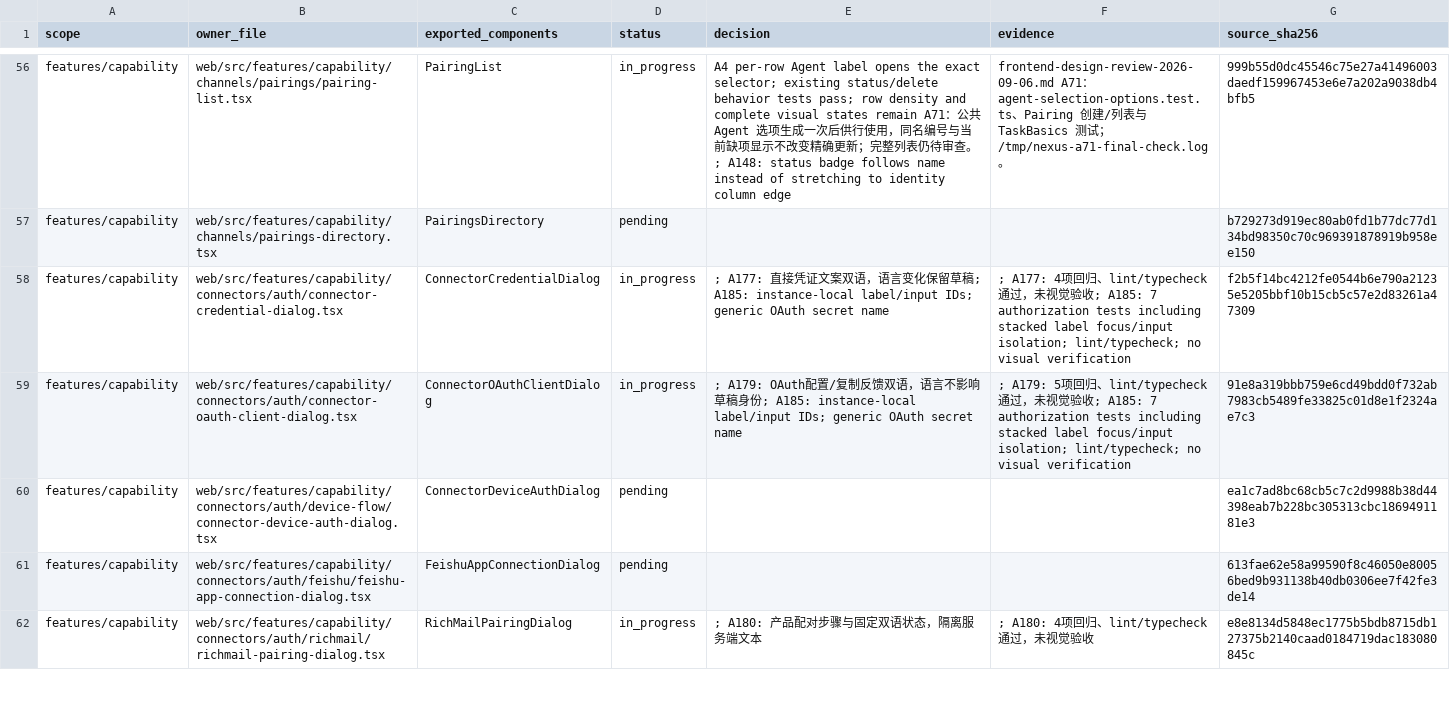
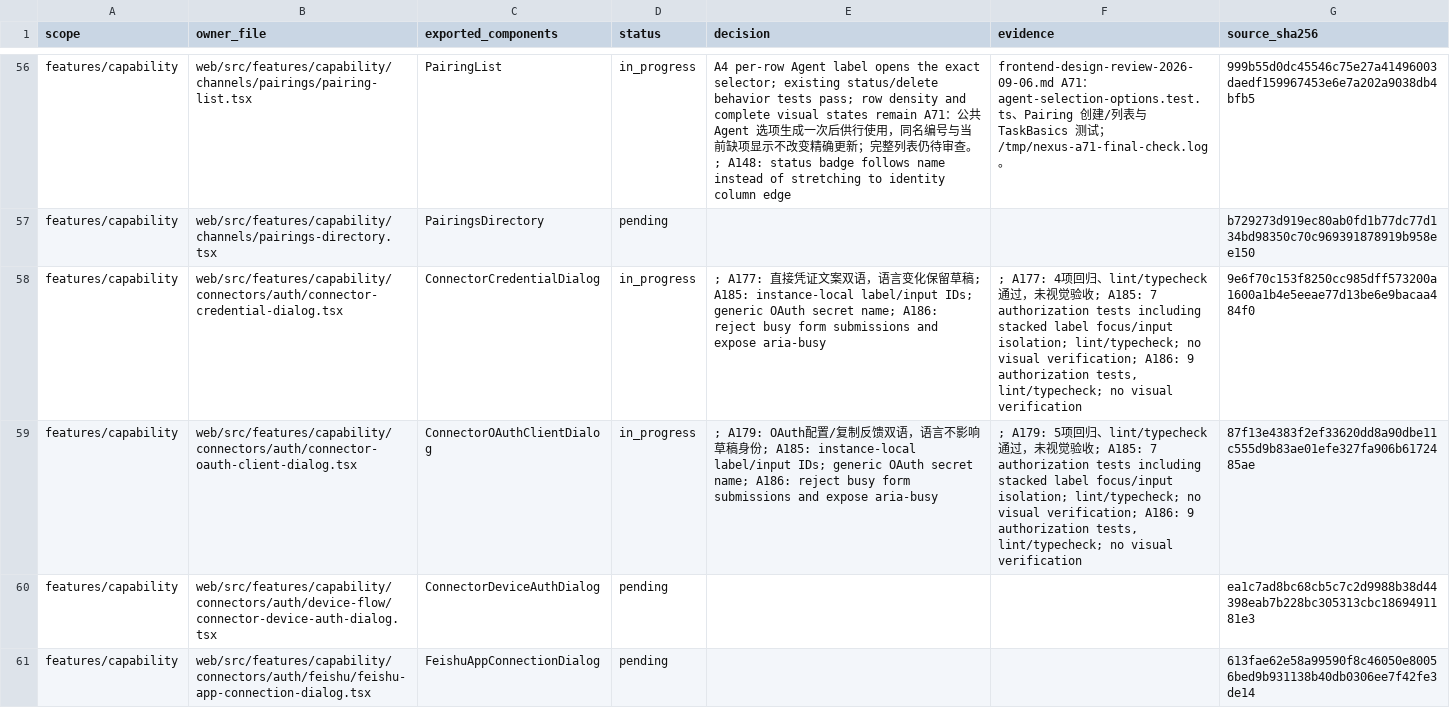
Before and after one commit to nexus-research-lab/nexus, a CSV file: docs/testing/frontend-design-review-2026-09-06.csv, drawn as a sheet; only a part is shown, gaps mark what is left out; the shorter side is filled out with more unchanged rows.

Commit message:
:bug: Guard busy connector credential form submissions

```diff
--- a/docs/testing/frontend-design-review-2026-09-06.csv
+++ b/docs/testing/frontend-design-review-2026-09-06.csv
@@ -57,4 +57,4 @@ features/capability,web/src/features/capability/channels/pairings/pairing-list.t
 features/capability,web/src/features/capability/channels/pairings-directory.tsx,PairingsDirectory,pending,,,b729273d919ec80ab0fd1b77dc77d134bd98350c70c969391878919b958ee150
-features/capability,web/src/features/capability/connectors/auth/connector-credential-dialog.tsx,ConnectorCredentialDialog,in_progress,; A177: 直接凭证文案双语，语言变化保留草稿; A185: instance-local label/input IDs; generic OAuth secret name,; A177: 4项回归、lint/typecheck通过，未视觉验收; A185: 7 authorization tests including stacked label focus/input isolation; lint/typecheck; no visual verification,f2b5f14bc4212fe0544b6e790a21235e5205bbf10b15cb5c57e2d83261a47309
-features/capability,web/src/features/capability/connectors/auth/connector-oauth-client-dialog.tsx,ConnectorOAuthClientDialog,in_progress,; A179: OAuth配置/复制反馈双语，语言不影响草稿身份; A185: instance-local label/input IDs; generic OAuth secret name,; A179: 5项回归、lint/typecheck通过，未视觉验收; A185: 7 authorization tests including stacked label focus/input isolation; lint/typecheck; no visual verification,91e8a319bbb759e6cd49bdd0f732ab7983cb5489fe33825c01d8e1f2324ae7c3
+features/capability,web/src/features/capability/connectors/auth/connector-credential-dialog.tsx,ConnectorCredentialDialog,in_progress,; A177: 直接凭证文案双语，语言变化保留草稿; A185: instance-local label/input IDs; generic OAuth secret name; A186: reject busy form submissions and expose aria-busy,"; A177: 4项回归、lint/typecheck通过，未视觉验收; A185: 7 authorization tests including stacked label focus/input isolation; lint/typecheck; no visual verification; A186: 9 authorization tests, lint/typecheck; no visual verification",9e6f70c153f8250cc985dff573200a1600a1b4e5eeae77d13be6e9bacaa484f0
+features/capability,web/src/features/capability/connectors/auth/connector-oauth-client-dialog.tsx,ConnectorOAuthClientDialog,in_progress,; A179: OAuth配置/复制反馈双语，语言不影响草稿身份; A185: instance-local label/input IDs; generic OAuth secret name; A186: reject busy form submissions and expose aria-busy,"; A179: 5项回归、lint/typecheck通过，未视觉验收; A185: 7 authorization tests including stacked label focus/input isolation; lint/typecheck; no visual verification; A186: 9 authorization tests, lint/typecheck; no visual verification",87f13e4383f2ef33620dd8a90dbe11c555d9b83ae01efe327fa906b6172485ae
 features/capability,web/src/features/capability/connectors/auth/device-flow/connector-device-auth-dialog.tsx,ConnectorDeviceAuthDialog,pending,,,ea1c7ad8bc68cb5c7c2d9988b38d44398eab7b228bc305313cbc1869491181e3
```
Also changed, not shown: 6 other files.
